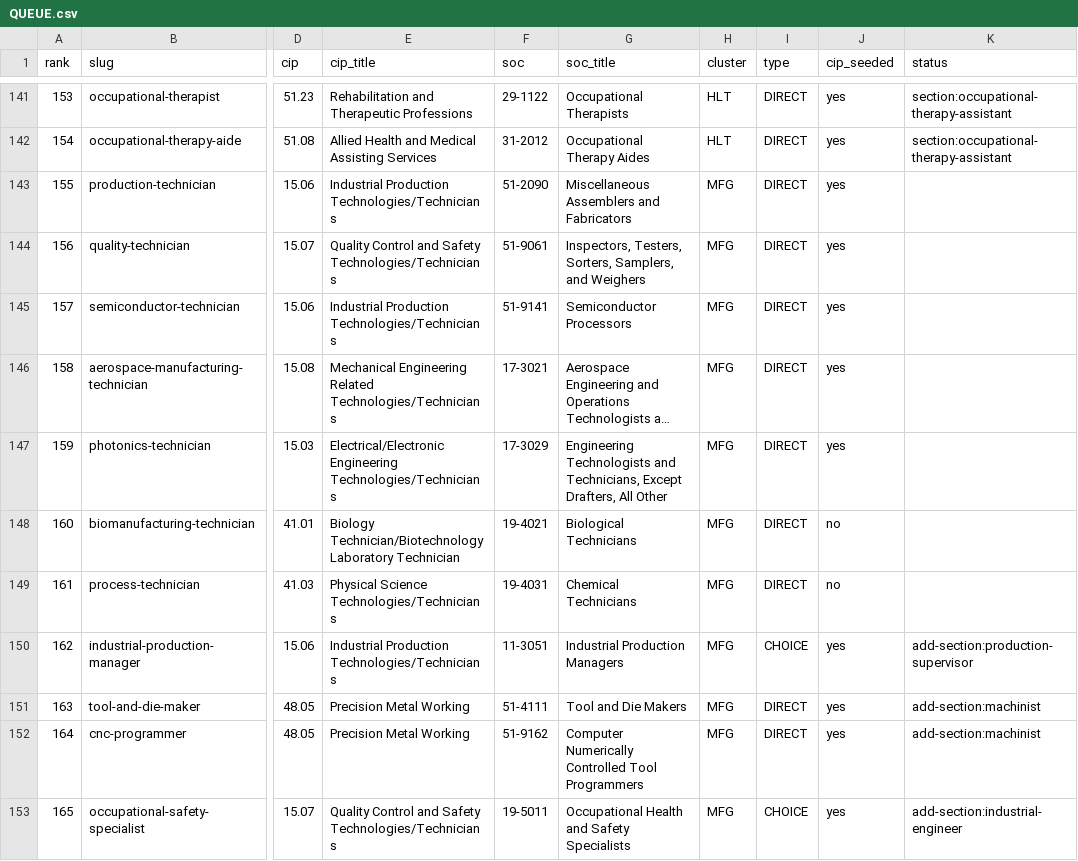
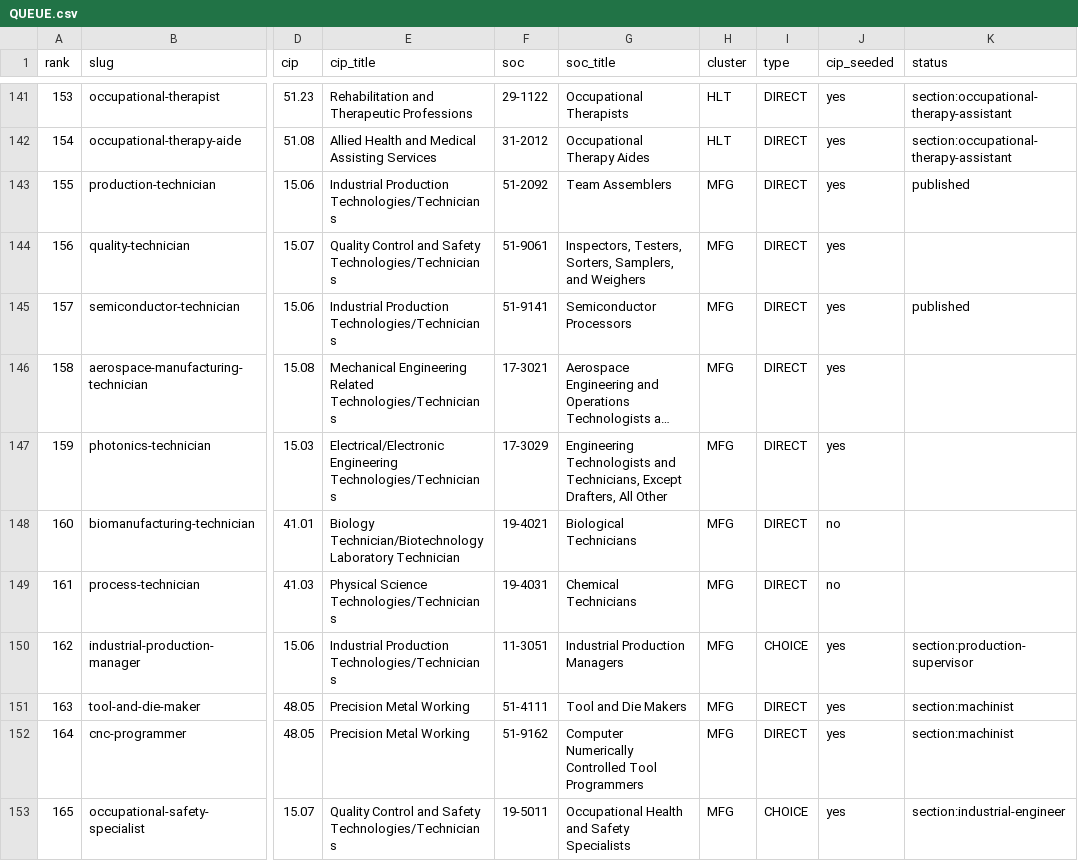
Before and after one commit to reaglin/CIATLE-REPO, a CSV file: Tools/career_paths/QUEUE.csv, drawn as a sheet; only a part is shown, gaps mark what is left out; long unchanged cells end in …; the diff names each change by its address in the sheet, - before the commit and + after, or states it on an @@ line.

```diff
--- a/Tools/career_paths/QUEUE.csv
+++ b/Tools/career_paths/QUEUE.csv
-F143 (soc): 51-2090
+F143 (soc): 51-2092
-G143 (soc_title): Miscellaneous Assemblers and Fabricators
+G143 (soc_title): Team Assemblers
-K143 (status): (empty)
+K143 (status): published
-K145 (status): (empty)
+K145 (status): published
-K150 (status): add-section:production-supervisor
+K150 (status): section:production-supervisor
-K151:K152 (status): add-section:machinist
+K151:K152 (status): section:machinist
-K153 (status): add-section:industrial-engineer
+K153 (status): section:industrial-engineer
```
Also changed, not shown: 9 other files.
